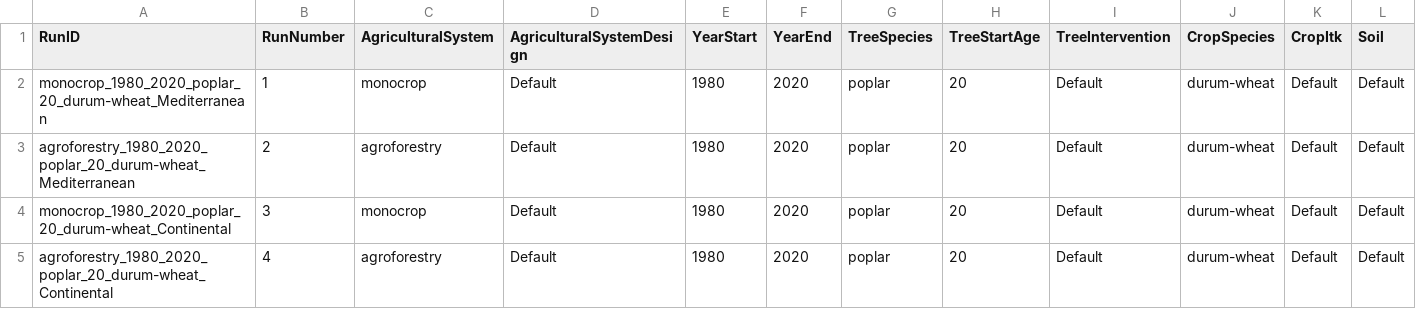
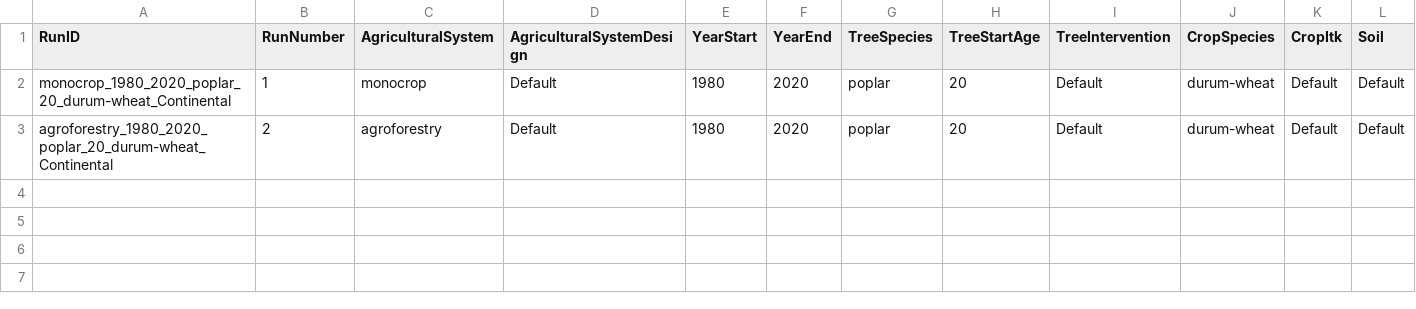
Before and after one commit to Boffiro/Simulation_Hi-sAFe, a CSV file: Climats_Cler_Mtp/A_data/input_runs.csv, drawn as a sheet; only a part is shown; removed rows and columns are numbered as before the commit, all else as after; rows hold the shown columns only; the diff names each change by its address in the sheet, - before the commit and + after, or states it on an @@ line.

```diff
--- a/Climats_Cler_Mtp/A_data/input_runs.csv
+++ b/Climats_Cler_Mtp/A_data/input_runs.csv
-row 2: monocrop_1980_2020_poplar_20_durum-wheat_Mediterranean | 1 | monocrop | Default | 1980 | 2020 | poplar | 20 | Default | durum-wheat | Default | Default
-row 3: agroforestry_1980_2020_poplar_20_durum-wheat_Mediterranean | 2 | agroforestry | Default | 1980 | 2020 | poplar | 20 | Default | durum-wheat | Default | Default
-B2 (RunNumber): 3
+B2 (RunNumber): 1
-B3 (RunNumber): 4
+B3 (RunNumber): 2
```
Also changed, not shown: Climats_Cler_Mtp/C_outputs/Inputs_runs/input_runs.csv, 41 other files.
